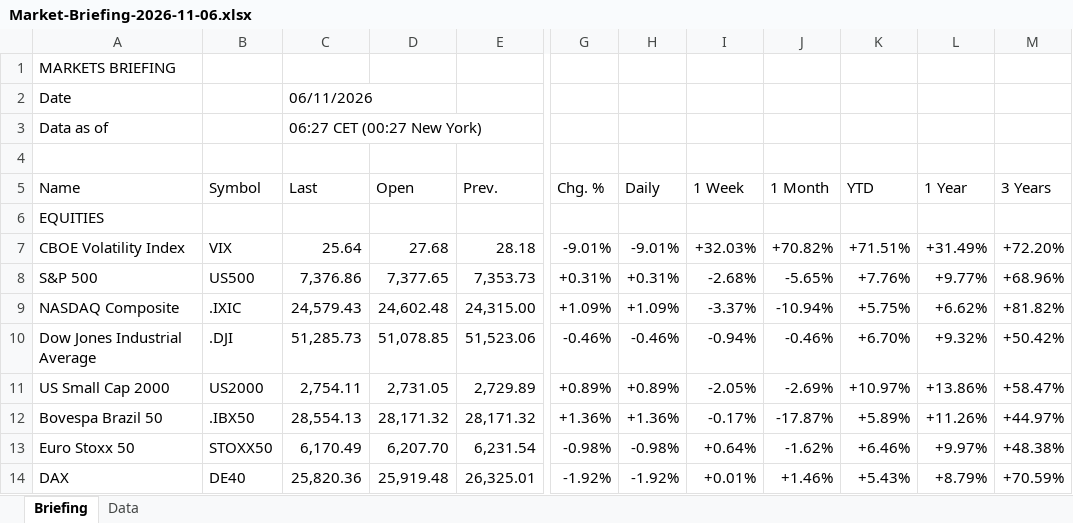
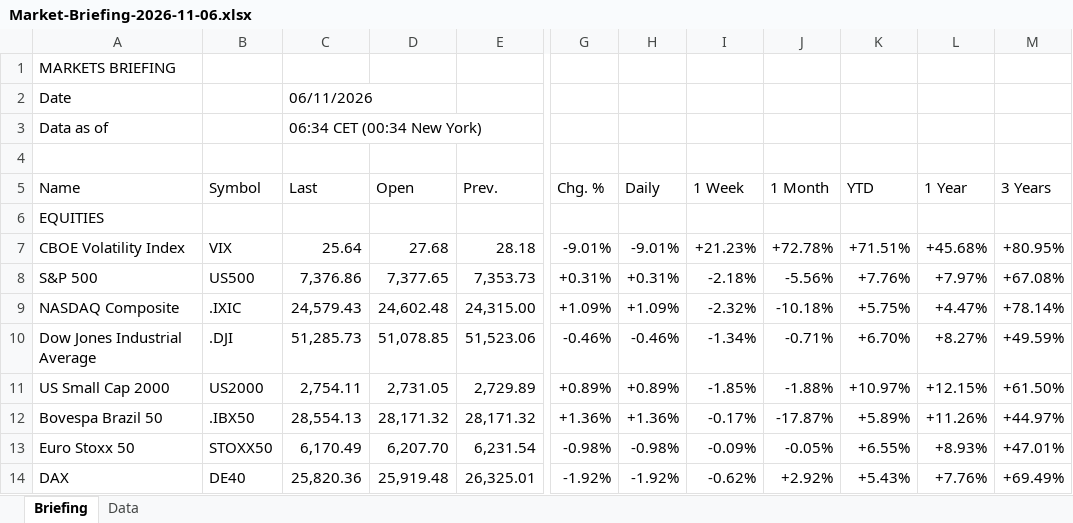
Before and after one commit to Wolfindrake/markets-briefing, an Excel workbook: site/downloads/Market-Briefing-2026-11-06.xlsx, sheet Briefing, drawn as a sheet; only a part is shown, gaps mark what is left out; values as stored, in another font and other column widths than the file's, no cell formats; the diff covers the shown part only; the diff names each change by its address in the sheet, - before the commit and + after, or states it on an @@ line.

```diff
--- a/site/downloads/Market-Briefing-2026-11-06.xlsx (sheet Briefing)
+++ b/site/downloads/Market-Briefing-2026-11-06.xlsx (sheet Briefing)
-C3 (Last): 06:27 CET (00:27 New York)
+C3 (Last): 06:34 CET (00:34 New York)
-I7 (1 Week): +32.03%
+I7 (1 Week): +21.23%
-J7 (1 Month): +70.82%
+J7 (1 Month): +72.78%
-L7 (1 Year): +31.49%
+L7 (1 Year): +45.68%
-M7 (3 Years): +72.20%
+M7 (3 Years): +80.95%
-I8 (1 Week): -2.68%
+I8 (1 Week): -2.18%
-J8 (1 Month): -5.65%
+J8 (1 Month): -5.56%
-L8 (1 Year): +9.77%
+L8 (1 Year): +7.97%
-M8 (3 Years): +68.96%
+M8 (3 Years): +67.08%
-I9 (1 Week): -3.37%
+I9 (1 Week): -2.32%
-J9 (1 Month): -10.94%
+J9 (1 Month): -10.18%
-L9 (1 Year): +6.62%
+L9 (1 Year): +4.47%
-M9 (3 Years): +81.82%
+M9 (3 Years): +78.14%
-I10 (1 Week): -0.94%
+I10 (1 Week): -1.34%
-J10 (1 Month): -0.46%
+J10 (1 Month): -0.71%
-L10 (1 Year): +9.32%
+L10 (1 Year): +8.27%
-M10 (3 Years): +50.42%
+M10 (3 Years): +49.59%
-I11 (1 Week): -2.05%
+I11 (1 Week): -1.85%
-J11 (1 Month): -2.69%
+J11 (1 Month): -1.88%
-L11 (1 Year): +13.86%
+L11 (1 Year): +12.15%
-M11 (3 Years): +58.47%
+M11 (3 Years): +61.50%
-I13 (1 Week): +0.64%
+I13 (1 Week): -0.09%
-J13 (1 Month): -1.62%
+J13 (1 Month): -0.05%
-K13 (YTD): +6.46%
+K13 (YTD): +6.55%
-L13 (1 Year): +9.97%
+L13 (1 Year): +8.93%
-M13 (3 Years): +48.38%
+M13 (3 Years): +47.01%
-I14 (1 Week): +0.01%
+I14 (1 Week): -0.62%
-J14 (1 Month): +1.46%
+J14 (1 Month): +2.92%
-L14 (1 Year): +8.79%
+L14 (1 Year): +7.76%
-M14 (3 Years): +70.59%
+M14 (3 Years): +69.49%
```
Also changed, not shown: 269 edited cells elsewhere in this sheet, sheet Data, cell formats, site/downloads/Market-Briefing-latest.xlsx, 6 other files.
